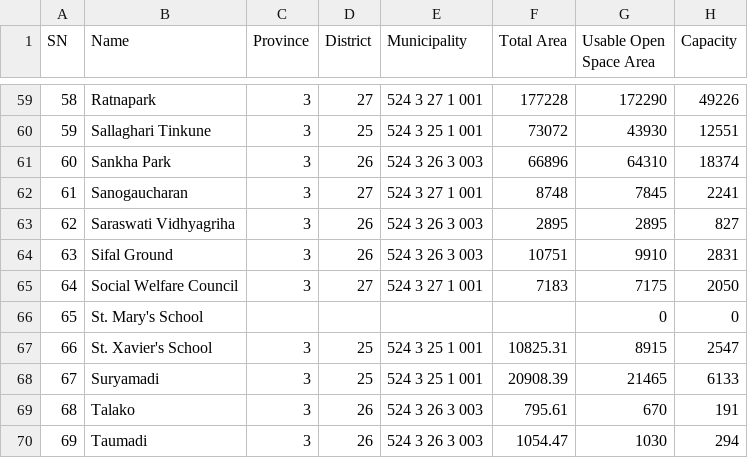
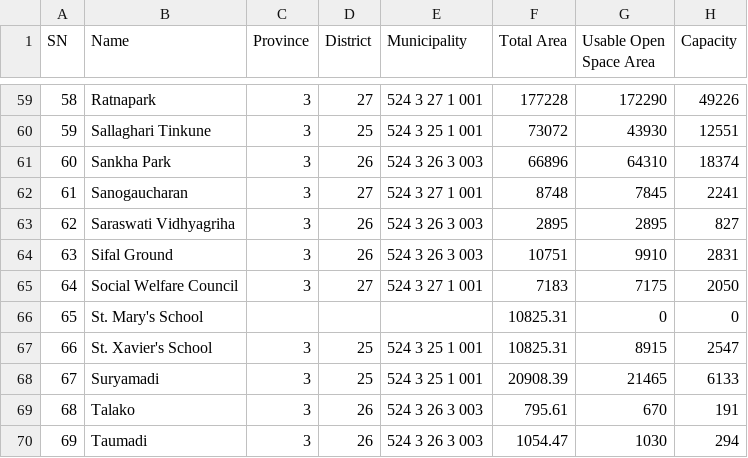
Before and after one commit to naxa-developers/backend-iom-open-space-nepal, a CSV file: open_last_update.csv, drawn as a sheet; only a part is shown, gaps mark what is left out.

Commit message:
csv st mary total area was empty made as previous

```diff
--- a/open_last_update.csv
+++ b/open_last_update.csv
@@ -65,3 +65,3 @@ SN,Name,Province,District,Municipality,Total Area,Usable Open Space Area,Capacit
 64,Social Welfare Council,3,27,524 3 27 1 001,7183,7175,2050
-65,St. Mary's School,,,,,0,0
+65,St. Mary's School,,,,10825.31,0,0
 66,St. Xavier's School,3,25,524 3 25 1 001,10825.31,8915,2547
```
